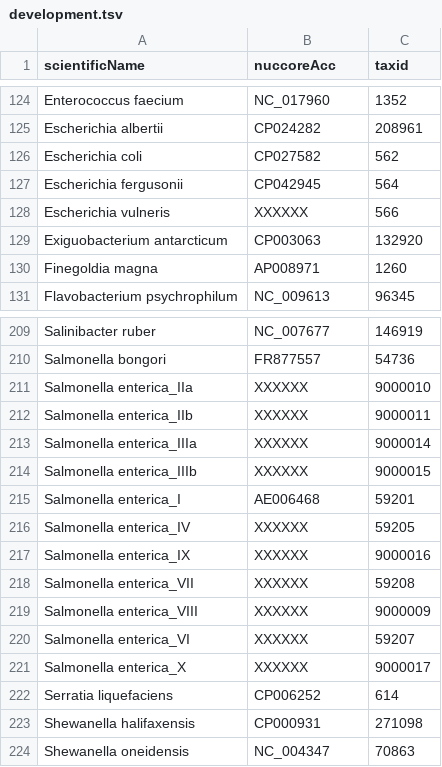
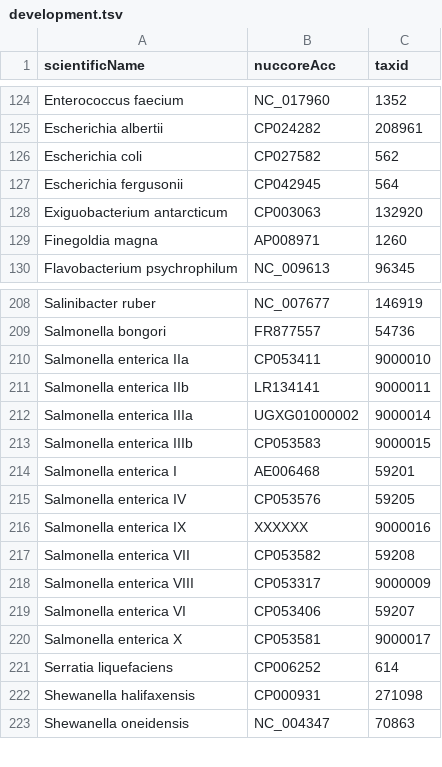
Before and after one commit to lskatz/Kalamari, a TSV file: src/development.tsv, drawn as a sheet; only a part is shown, gaps mark what is left out.

Commit message:
Most Salmonella enterica subspecies added

```diff
--- a/src/development.tsv
+++ b/src/development.tsv
@@ -127,3 +127,2 @@ Escherichia coli	CP027582	562
 Escherichia fergusonii	CP042945	564
-Escherichia vulneris	XXXXXX	566
 Exiguobacterium antarcticum	CP003063	132920
@@ -210,13 +209,13 @@ Salinibacter ruber	NC_007677	146919
 Salmonella bongori	FR877557	54736
-Salmonella enterica_IIa	XXXXXX	9000010
-Salmonella enterica_IIb	XXXXXX	9000011
-Salmonella enterica_IIIa	XXXXXX	9000014
-Salmonella enterica_IIIb	XXXXXX	9000015
-Salmonella enterica_I	AE006468	59201
-Salmonella enterica_IV	XXXXXX	59205
-Salmonella enterica_IX	XXXXXX	9000016
-Salmonella enterica_VII	XXXXXX	59208
-Salmonella enterica_VIII	XXXXXX	9000009
-Salmonella enterica_VI	XXXXXX	59207
-Salmonella enterica_X	XXXXXX	9000017
+Salmonella enterica IIa	CP053411	9000010
+Salmonella enterica IIb	LR134141	9000011
+Salmonella enterica IIIa	UGXG01000002	9000014
+Salmonella enterica IIIb	CP053583	9000015
+Salmonella enterica I	AE006468	59201
+Salmonella enterica IV	CP053576	59205
+Salmonella enterica IX	XXXXXX	9000016
+Salmonella enterica VII	CP053582	59208
+Salmonella enterica VIII	CP053317	9000009
+Salmonella enterica VI	CP053406	59207
+Salmonella enterica X	CP053581	9000017
 Serratia liquefaciens	CP006252	614
```
